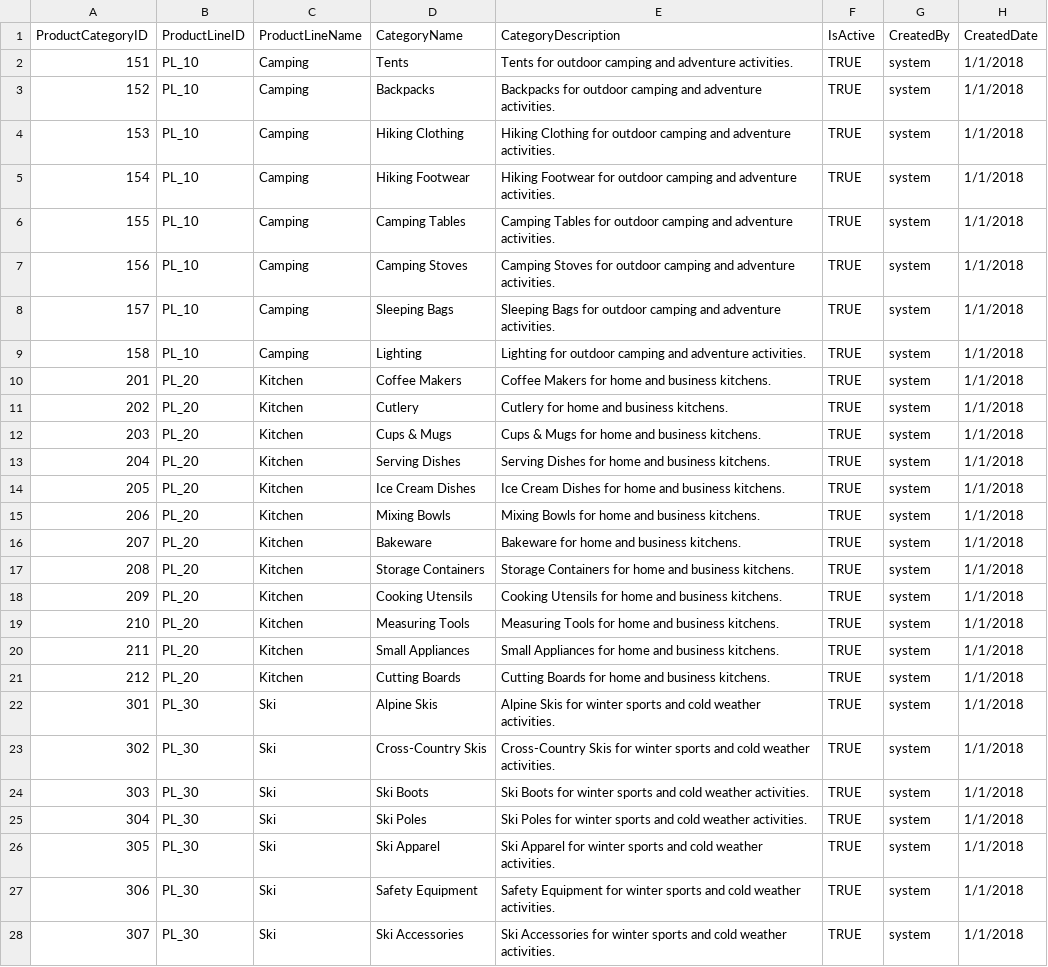
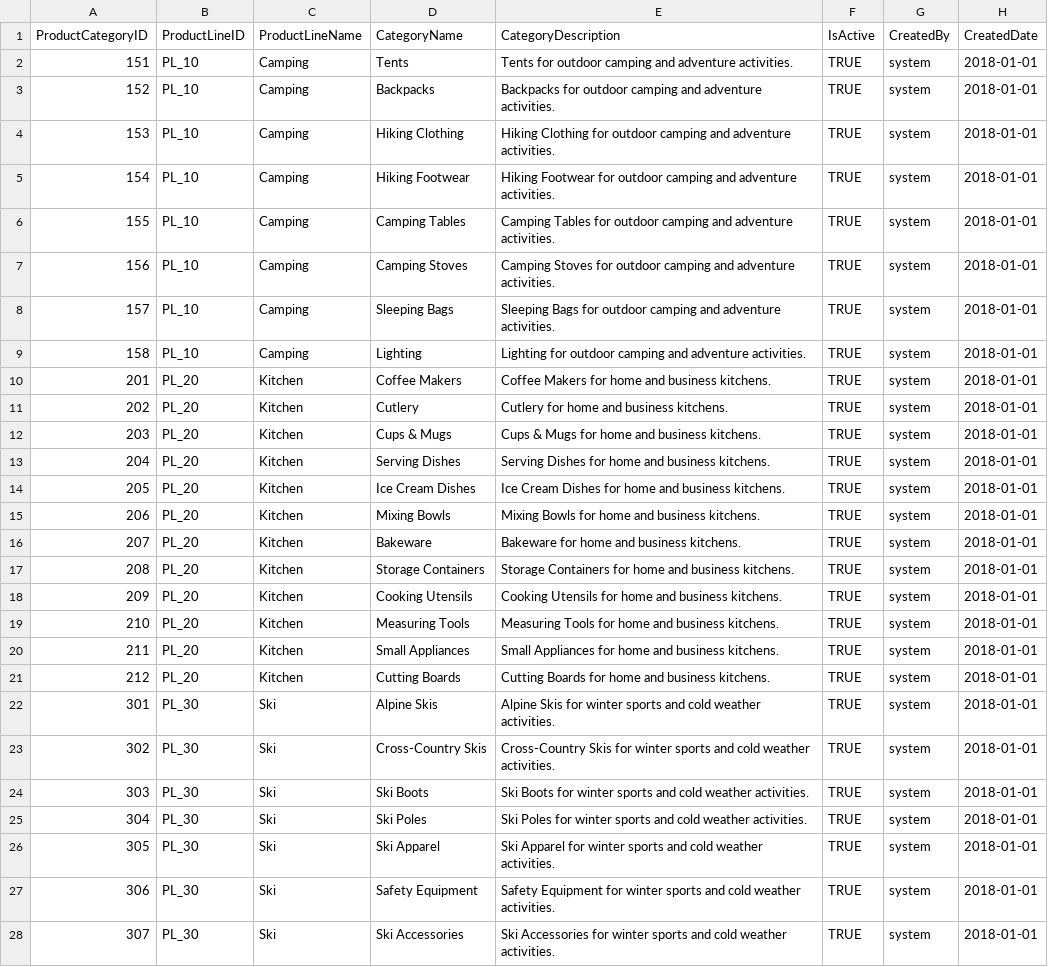
Before and after one commit to microsoft/microsoft-iq-solution-accelerator, a CSV file: infra/fabric/data/product/ProductCategory_Samples_Combined.csv, drawn as a sheet; only a part is shown; the diff covers the shown part only; the diff names each change by its address in the sheet, - before the commit and + after, or states it on an @@ line.

Commit message:
updated date fields with ISO format yyyy-mm-dd

```diff
--- a/infra/fabric/data/product/ProductCategory_Samples_Combined.csv
+++ b/infra/fabric/data/product/ProductCategory_Samples_Combined.csv
-H2:H28 (CreatedDate): 1/1/2018
+H2:H28 (CreatedDate): 2018-01-01
```
Also changed, not shown: 3 edited cells elsewhere in this file, infra/fabric/data/product/ProductLine_Sample.csv, src/fabric/datagen/input/ProductCategory_Samples_Combined.csv, 12 other files.
